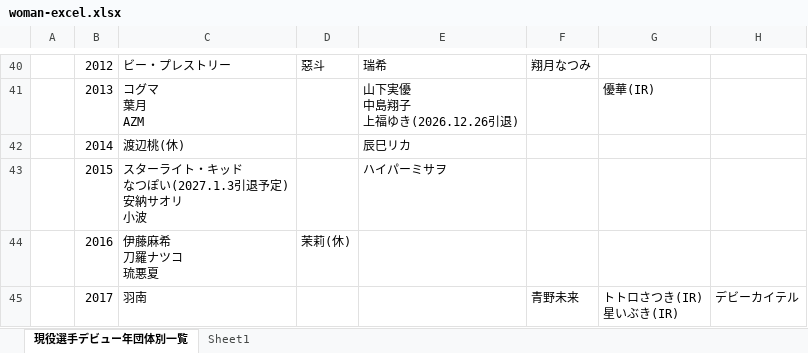
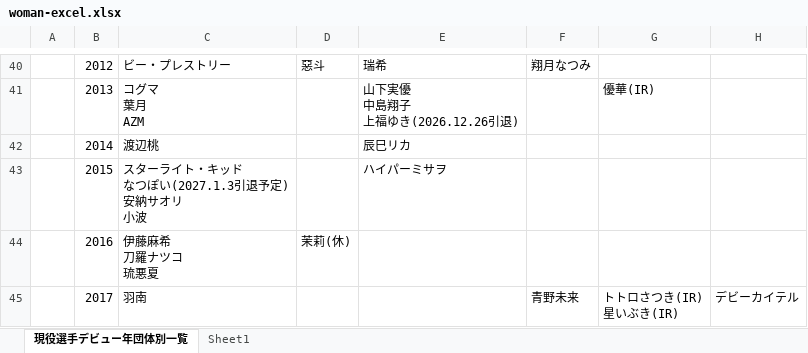
Before and after one commit to nakawankuma/joshi_wrestling_data, an Excel workbook: woman-excel.xlsx, sheet 現役選手デビュー年団体別一覧, drawn as a sheet; only a part is shown, gaps mark what is left out; values as stored, in another font and other column widths than the file's, no borders; table styles not drawn; the diff names each change by its address in the sheet, - before the commit and + after, or states it on an @@ line.

```diff
--- a/woman-excel.xlsx (sheet 現役選手デビュー年団体別一覧)
+++ b/woman-excel.xlsx (sheet 現役選手デビュー年団体別一覧)
-C42: 渡辺桃(休)
+C42: 渡辺桃
```
Also changed, not shown: 2 other files.
